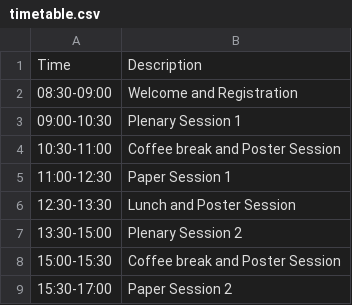
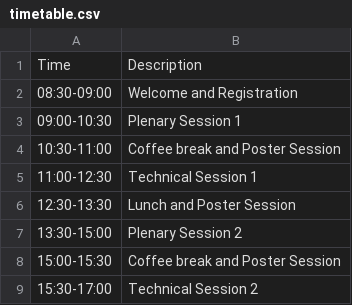
Before and after one commit to SPS-L/cigre-cyprus.org, a CSV file: content/conference/timetable.csv, drawn as a sheet.

```diff
--- a/content/conference/timetable.csv
+++ b/content/conference/timetable.csv
@@ -4,3 +4,3 @@ Time, Description
 10:30-11:00, Coffee break and Poster Session
-11:00-12:30, Paper Session 1
+11:00-12:30, Technical Session 1
 12:30-13:30, Lunch and Poster Session
@@ -8,2 +8,2 @@ Time, Description
 15:00-15:30, Coffee break and Poster Session
-15:30-17:00, Paper Session 2
+15:30-17:00, Technical Session 2
```
Also changed, not shown: 2 other files.
